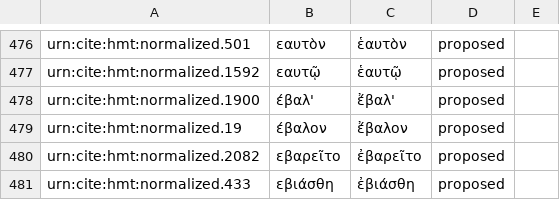
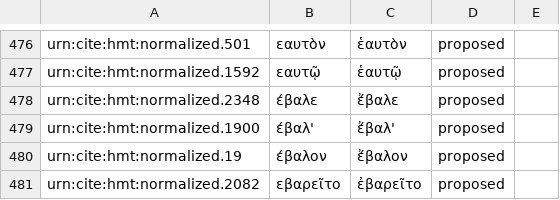
Before and after one commit to homermultitext/byzortho, a CSV file: orthoequivs.csv, drawn as a sheet; only a part is shown, gaps mark what is left out; the shorter side is filled out with more unchanged rows; the diff names each change by its address in the sheet, - before the commit and + after, or states it on an @@ line.

Commit message:
Update orthoequivs.csv

```diff
--- a/orthoequivs.csv
+++ b/orthoequivs.csv
+row 478: urn:cite:hmt:normalized.2348 | έβαλε | ἔβαλε | proposed
```
